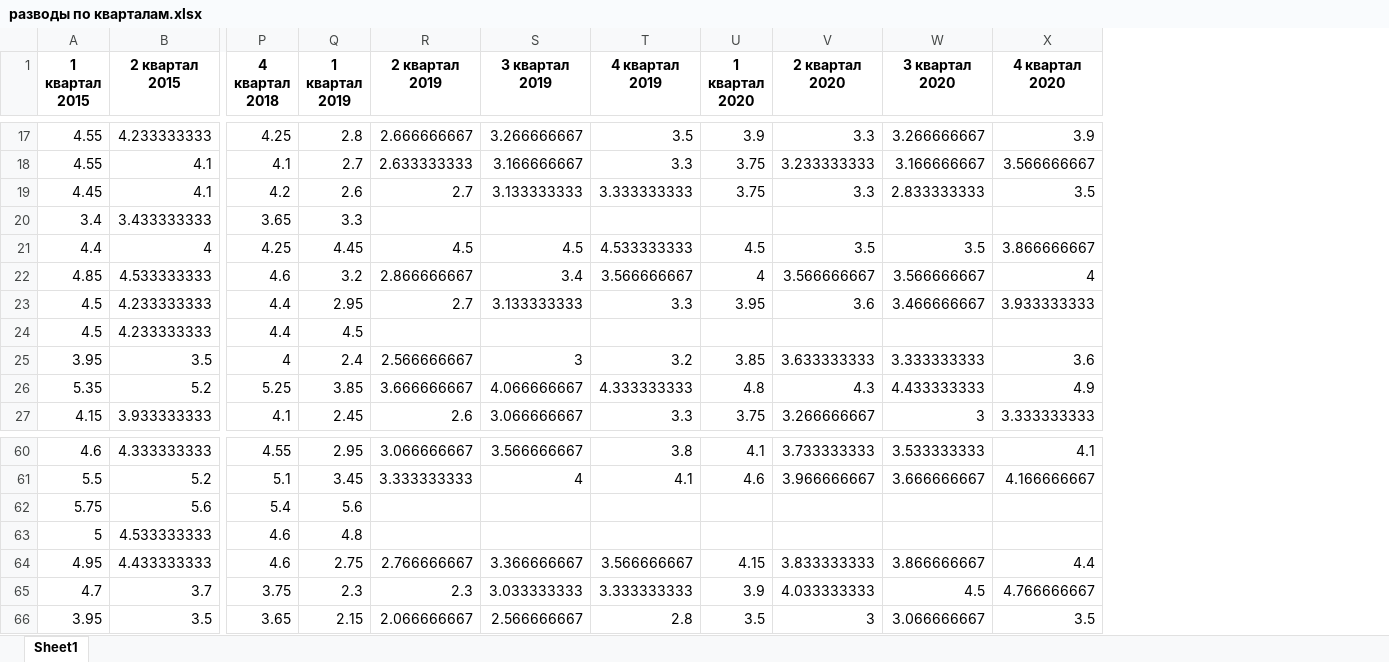
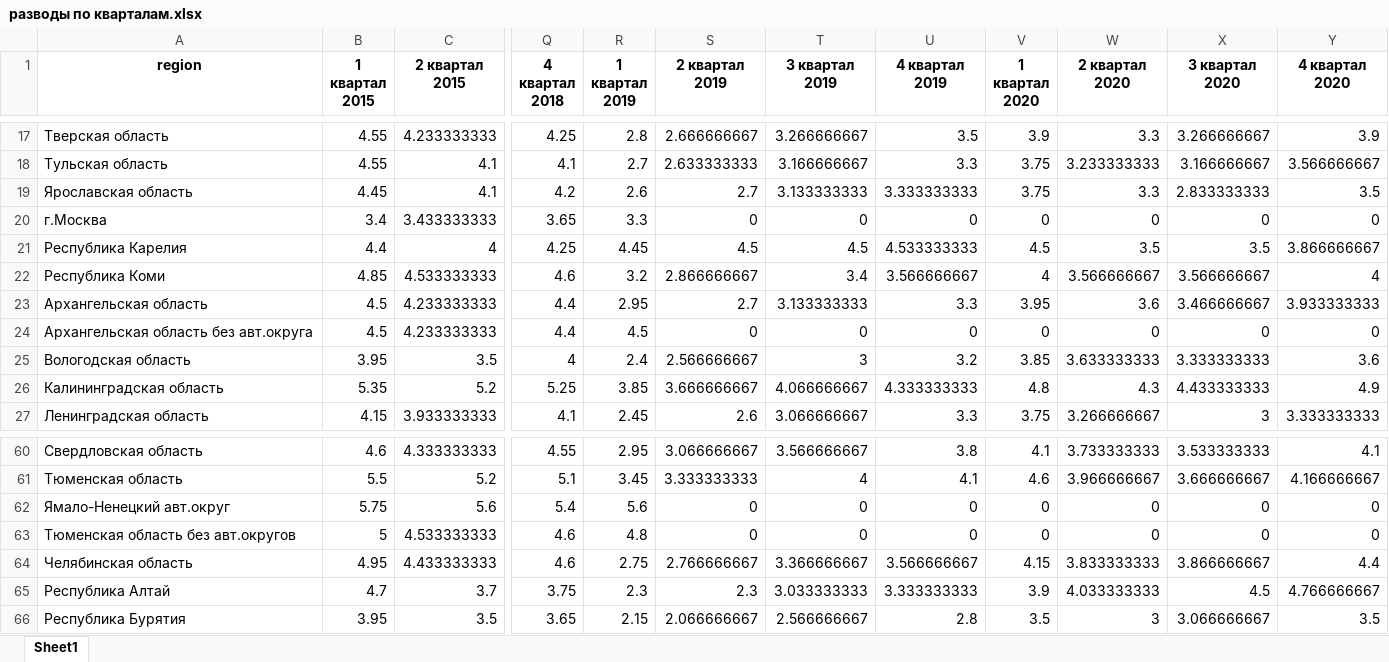
Before and after one commit to Feromos/Dano, an Excel workbook: Tables/разводы по кварталам.xlsx, sheet Sheet1, drawn as a sheet; only a part is shown, gaps mark what is left out; values as stored, in another font and other column widths than the file's, no borders; addresses are those after the commit; the diff covers the shown part only; the diff names each change by its address in the sheet, - before the commit and + after, or states it on an @@ line.

```diff
--- a/Tables/разводы по кварталам.xlsx (sheet Sheet1)
+++ b/Tables/разводы по кварталам.xlsx (sheet Sheet1)
+column A (region), rows 17-27: Тверская область | Тульская область | Ярославская область | г.Москва | Республика Карелия | Республика Коми | Архангельская область | Архангельская область без авт.округа | Вологодская область | Калининградская область | Ленинградская область; rows 60-66: Свердловская область | Тюменская область | Ямало-Ненецкий авт.округ | Тюменская область без авт.округов | Челябинская область | Республика Алтай | Республика Бурятия
-S20 (2 квартал 2019): (empty)
+S20 (2 квартал 2019): 0
-T20 (3 квартал 2019): (empty)
+T20 (3 квартал 2019): 0
-U20 (4 квартал 2019): (empty)
+U20 (4 квартал 2019): 0
-V20 (1 квартал 2020): (empty)
+V20 (1 квартал 2020): 0
-W20 (2 квартал 2020): (empty)
+W20 (2 квартал 2020): 0
-X20 (3 квартал 2020): (empty)
+X20 (3 квартал 2020): 0
-Y20 (4 квартал 2020): (empty)
+Y20 (4 квартал 2020): 0
-S24 (2 квартал 2019): (empty)
+S24 (2 квартал 2019): 0
-T24 (3 квартал 2019): (empty)
+T24 (3 квартал 2019): 0
-U24 (4 квартал 2019): (empty)
+U24 (4 квартал 2019): 0
-V24 (1 квартал 2020): (empty)
+V24 (1 квартал 2020): 0
-W24 (2 квартал 2020): (empty)
+W24 (2 квартал 2020): 0
-X24 (3 квартал 2020): (empty)
+X24 (3 квартал 2020): 0
-Y24 (4 квартал 2020): (empty)
+Y24 (4 квартал 2020): 0
-S62:S63 (2 квартал 2019): (empty)
+S62:S63 (2 квартал 2019): 0
-T62:T63 (3 квартал 2019): (empty)
+T62:T63 (3 квартал 2019): 0
-U62:U63 (4 квартал 2019): (empty)
+U62:U63 (4 квартал 2019): 0
-V62:V63 (1 квартал 2020): (empty)
+V62:V63 (1 квартал 2020): 0
-W62:W63 (2 квартал 2020): (empty)
+W62:W63 (2 квартал 2020): 0
-X62:X63 (3 квартал 2020): (empty)
+X62:X63 (3 квартал 2020): 0
-Y62:Y63 (4 квартал 2020): (empty)
+Y62:Y63 (4 квартал 2020): 0
```
Also changed, not shown: 42 edited cells elsewhere in this sheet, 2 other files.
